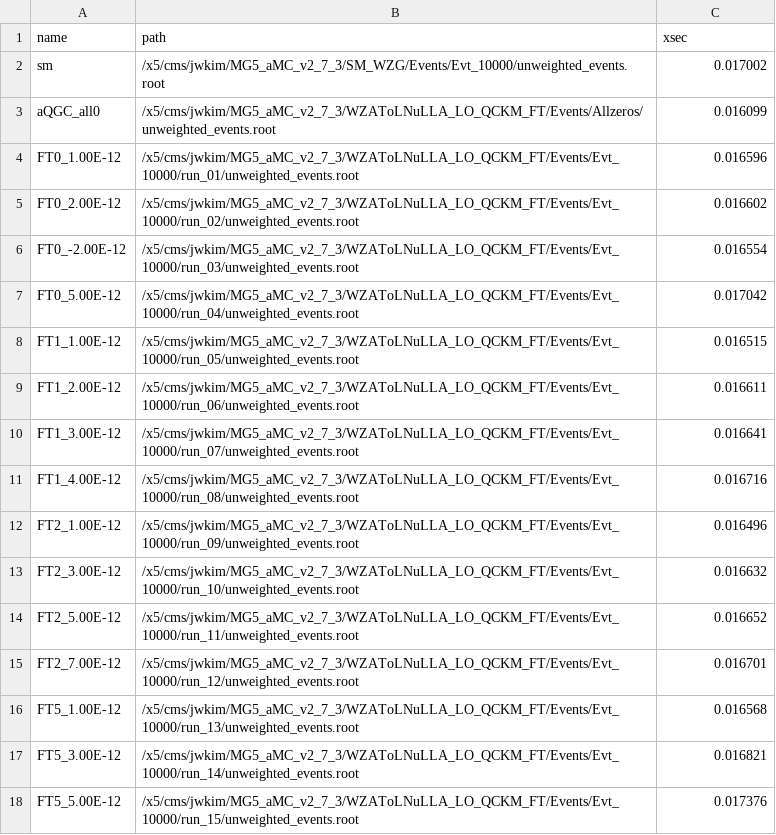
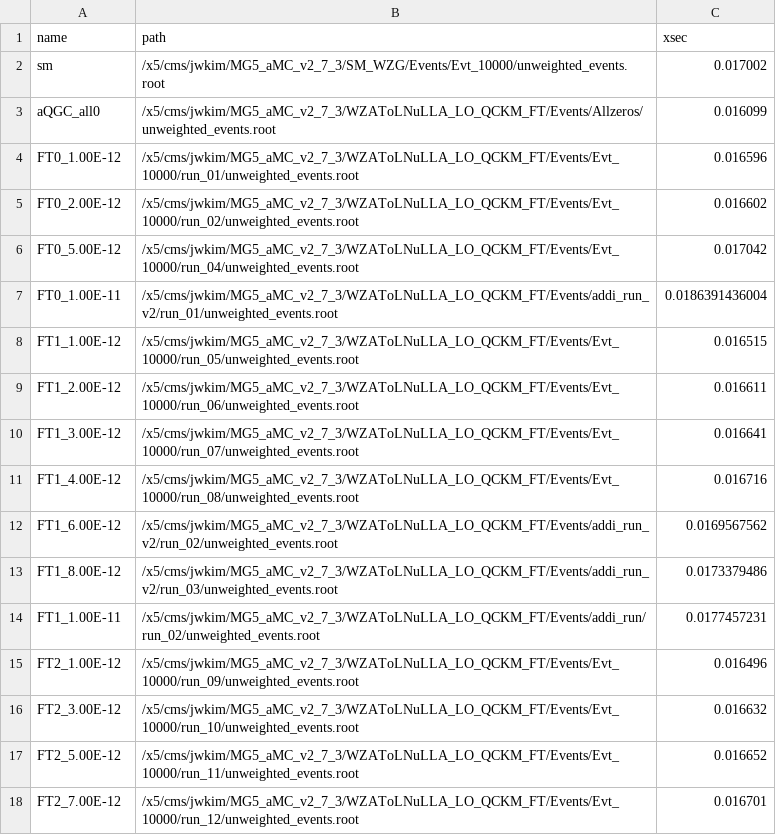
Before and after one commit to JW-corp/WZG, a CSV file: AQGC/Analysis/aQGC_list_db.csv, drawn as a sheet; only a part is shown; the shorter side is filled out with more unchanged rows; the diff covers the shown part only.

```diff
--- a/AQGC/Analysis/aQGC_list_db.csv
+++ b/AQGC/Analysis/aQGC_list_db.csv
@@ -5,4 +5,4 @@ FT0_1.00E-12,/x5/cms/jwkim/MG5_aMC_v2_7_3/WZAToLNuLLA_LO_QCKM_FT/Events/Evt_1000
 FT0_2.00E-12,/x5/cms/jwkim/MG5_aMC_v2_7_3/WZAToLNuLLA_LO_QCKM_FT/Events/Evt_10000/run_02/unweighted_events.root,0.016602
-FT0_-2.00E-12,/x5/cms/jwkim/MG5_aMC_v2_7_3/WZAToLNuLLA_LO_QCKM_FT/Events/Evt_10000/run_03/unweighted_events.root,0.016554
 FT0_5.00E-12,/x5/cms/jwkim/MG5_aMC_v2_7_3/WZAToLNuLLA_LO_QCKM_FT/Events/Evt_10000/run_04/unweighted_events.root,0.017042
+FT0_1.00E-11,/x5/cms/jwkim/MG5_aMC_v2_7_3/WZAToLNuLLA_LO_QCKM_FT/Events/addi_run_v2/run_01/unweighted_events.root,0.0186391436004
 FT1_1.00E-12,/x5/cms/jwkim/MG5_aMC_v2_7_3/WZAToLNuLLA_LO_QCKM_FT/Events/Evt_10000/run_05/unweighted_events.root,0.016515
@@ -11,2 +11,5 @@ FT1_3.00E-12,/x5/cms/jwkim/MG5_aMC_v2_7_3/WZAToLNuLLA_LO_QCKM_FT/Events/Evt_1000
 FT1_4.00E-12,/x5/cms/jwkim/MG5_aMC_v2_7_3/WZAToLNuLLA_LO_QCKM_FT/Events/Evt_10000/run_08/unweighted_events.root,0.016716
+FT1_6.00E-12,/x5/cms/jwkim/MG5_aMC_v2_7_3/WZAToLNuLLA_LO_QCKM_FT/Events/addi_run_v2/run_02/unweighted_events.root,0.0169567562
+FT1_8.00E-12,/x5/cms/jwkim/MG5_aMC_v2_7_3/WZAToLNuLLA_LO_QCKM_FT/Events/addi_run_v2/run_03/unweighted_events.root,0.0173379486
+FT1_1.00E-11,/x5/cms/jwkim/MG5_aMC_v2_7_3/WZAToLNuLLA_LO_QCKM_FT/Events/addi_run/run_02/unweighted_events.root,0.0177457231
 FT2_1.00E-12,/x5/cms/jwkim/MG5_aMC_v2_7_3/WZAToLNuLLA_LO_QCKM_FT/Events/Evt_10000/run_09/unweighted_events.root,0.016496
```
Also changed, not shown: 37 added rows elsewhere in this file, 2 other files.
